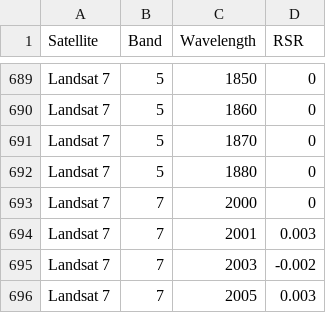
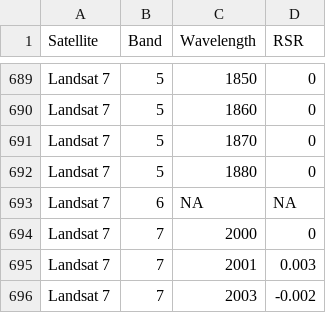
Before and after one commit to environmentalinformatics-marburg/satellite, a CSV file: data-raw/landsat_7_relative_spectral_response.csv, drawn as a sheet; only a part is shown, gaps mark what is left out; the shorter side is filled out with more unchanged rows.

```diff
--- a/data-raw/landsat_7_relative_spectral_response.csv
+++ b/data-raw/landsat_7_relative_spectral_response.csv
@@ -692,2 +692,3 @@ Landsat 7;5;1870;0
 Landsat 7;5;1880;0
+Landsat 7;6;NA;NA
 Landsat 7;7;2000;0
```
Also changed, not shown: 24 other files.
